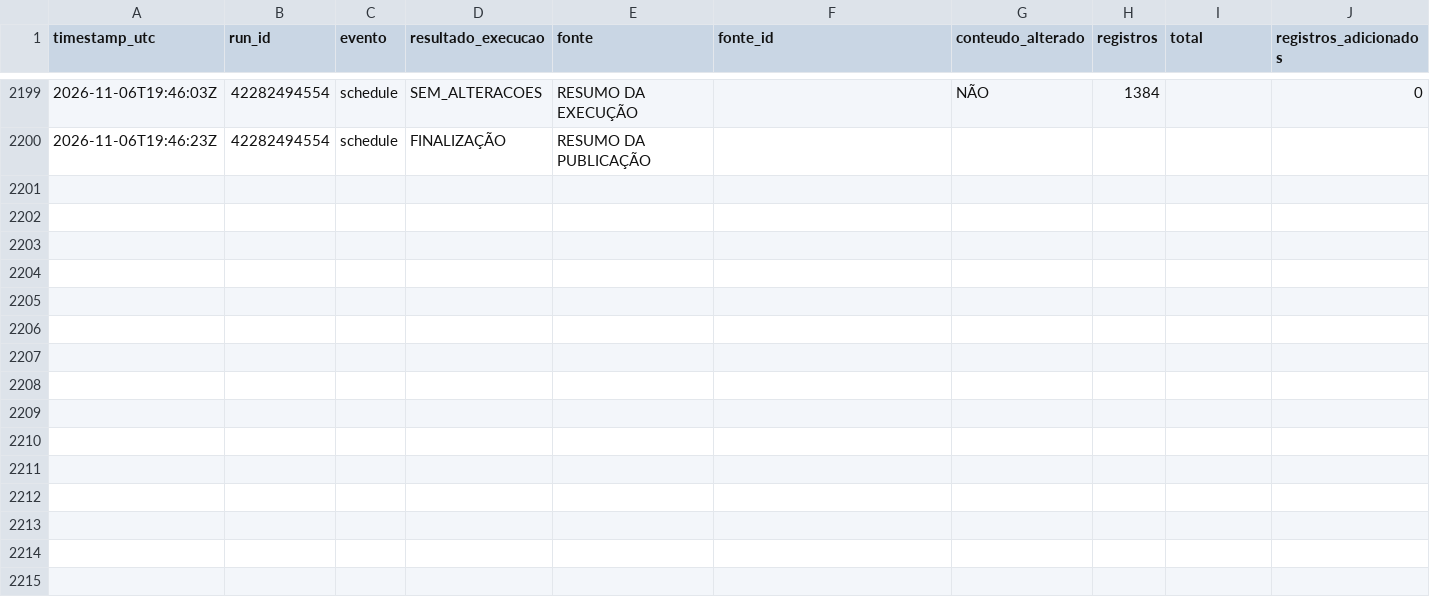
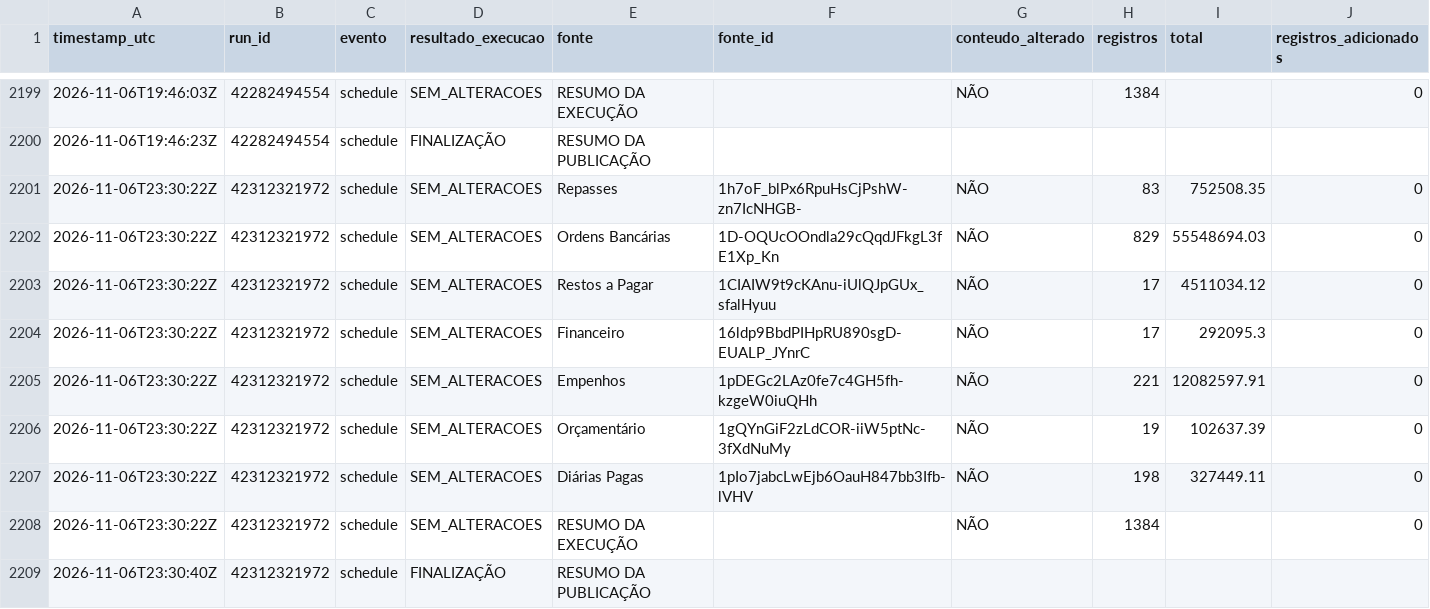
Before and after one commit to DanielBrasilIOC/brasil, a CSV file: logs/atualizacoes_dashboard.csv, drawn as a sheet; only a part is shown, gaps mark what is left out; rows hold the shown columns only; the diff names each change by its address in the sheet, - before the commit and + after, or states it on an @@ line.

```diff
--- a/logs/atualizacoes_dashboard.csv
+++ b/logs/atualizacoes_dashboard.csv
+row 2201: 2026-11-06T23:30:22Z | 42312321972 | schedule | SEM_ALTERACOES | Repasses | 1h7oF_blPx6RpuHsCjPshW-zn7IcNHGB- | NÃO | 83 | 752508.35 | 0
+row 2202: 2026-11-06T23:30:22Z | 42312321972 | schedule | SEM_ALTERACOES | Ordens Bancárias | 1D-OQUcOOndla29cQqdJFkgL3fE1Xp_Kn | NÃO | 829 | 55548694.03 | 0
+row 2203: 2026-11-06T23:30:22Z | 42312321972 | schedule | SEM_ALTERACOES | Restos a Pagar | 1CIAIW9t9cKAnu-iUlQJpGUx_sfalHyuu | NÃO | 17 | 4511034.12 | 0
+row 2204: 2026-11-06T23:30:22Z | 42312321972 | schedule | SEM_ALTERACOES | Financeiro | 16ldp9BbdPIHpRU890sgD-EUALP_JYnrC | NÃO | 17 | 292095.3 | 0
+row 2205: 2026-11-06T23:30:22Z | 42312321972 | schedule | SEM_ALTERACOES | Empenhos | 1pDEGc2LAz0fe7c4GH5fh-kzgeW0iuQHh | NÃO | 221 | 12082597.91 | 0
+row 2206: 2026-11-06T23:30:22Z | 42312321972 | schedule | SEM_ALTERACOES | Orçamentário | 1gQYnGiF2zLdCOR-iiW5ptNc-3fXdNuMy | NÃO | 19 | 102637.39 | 0
+row 2207: 2026-11-06T23:30:22Z | 42312321972 | schedule | SEM_ALTERACOES | Diárias Pagas | 1pIo7jabcLwEjb6OauH847bb3Ifb-lVHV | NÃO | 198 | 327449.11 | 0
+row 2208: 2026-11-06T23:30:22Z | 42312321972 | schedule | SEM_ALTERACOES | RESUMO DA EXECUÇÃO |  | NÃO | 1384 |  | 0
+row 2209: 2026-11-06T23:30:40Z | 42312321972 | schedule | FINALIZAÇÃO | RESUMO DA PUBLICAÇÃO
```
